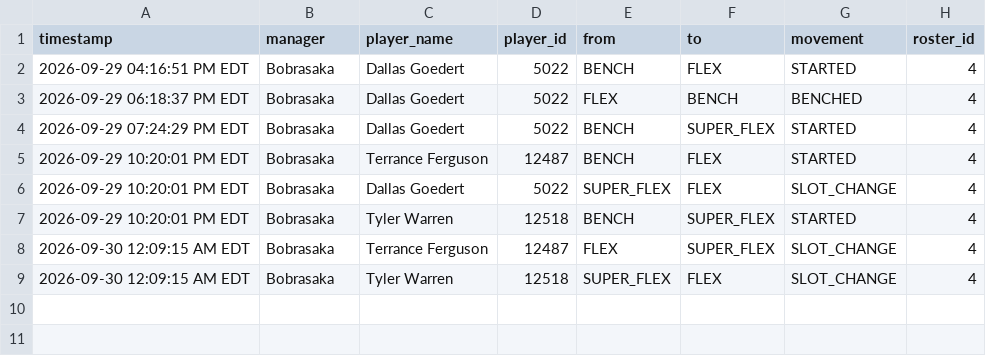
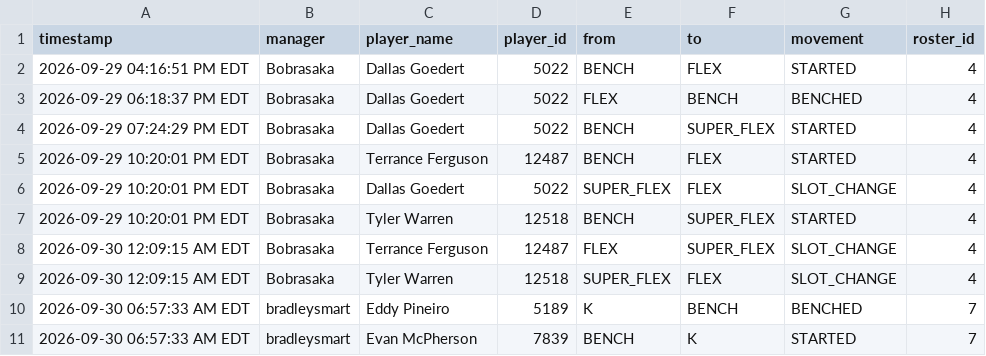
Before and after one commit to FatSquirrel57/sleeper-lineup-tracker, a CSV file: lineup_changes.csv, drawn as a sheet; the diff names each change by its address in the sheet, - before the commit and + after, or states it on an @@ line.

```diff
--- a/lineup_changes.csv
+++ b/lineup_changes.csv
+row 10: 2026-09-30 06:57:33 AM EDT | bradleysmart | Eddy Pineiro | 5189 | K | BENCH | BENCHED | 7
+row 11: 2026-09-30 06:57:33 AM EDT | bradleysmart | Evan McPherson | 7839 | BENCH | K | STARTED | 7
```
Also changed, not shown: 1 other file.
